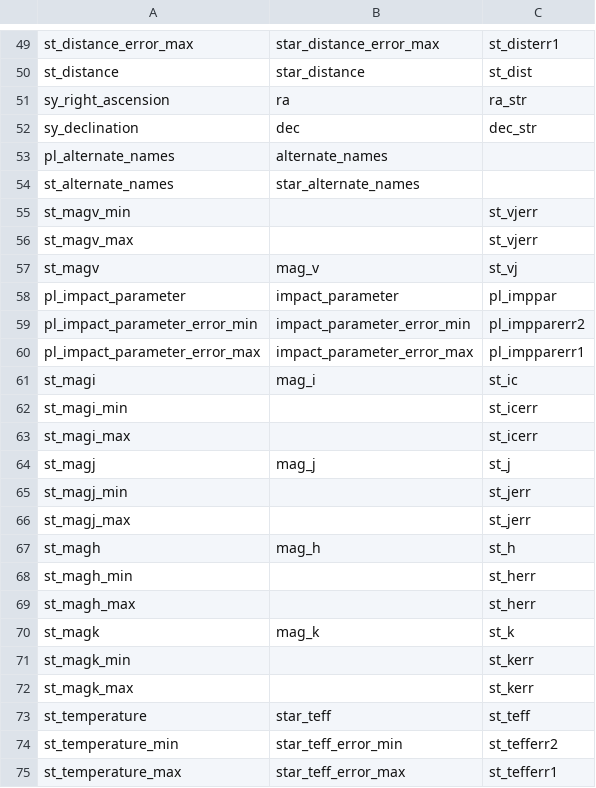
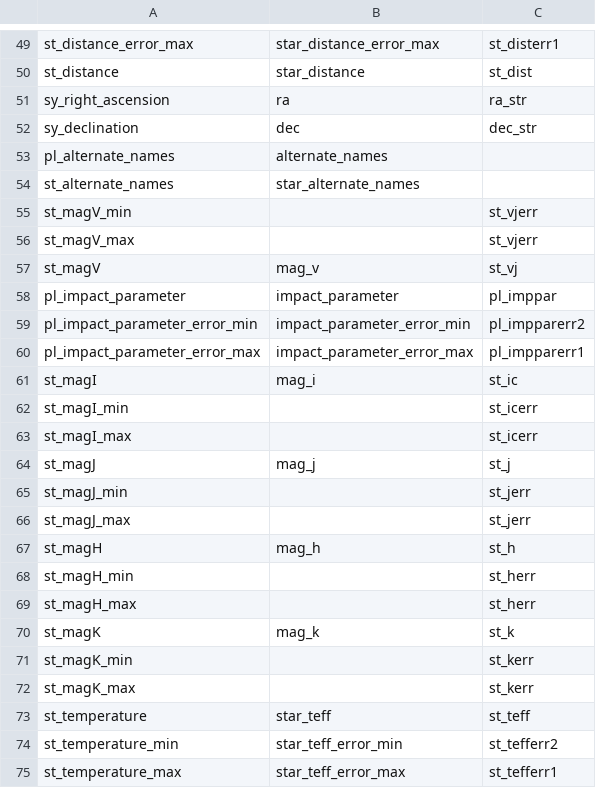
Before and after one commit to junil95/OpenExoplanet, a CSV file: Data/columnNames.csv, drawn as a sheet; only a part is shown, gaps mark what is left out.

```diff
--- a/Data/columnNames.csv
+++ b/Data/columnNames.csv
@@ -54,5 +54,5 @@ pl_alternate_names,alternate_names,
 st_alternate_names,star_alternate_names,
-st_magv_min,,st_vjerr
-st_magv_max,,st_vjerr
-st_magv,mag_v,st_vj
+st_magV_min,,st_vjerr
+st_magV_max,,st_vjerr
+st_magV,mag_v,st_vj
 pl_impact_parameter,impact_parameter,pl_imppar
@@ -60,14 +60,14 @@ pl_impact_parameter_error_min,impact_parameter_error_min,pl_impparerr2
 pl_impact_parameter_error_max,impact_parameter_error_max,pl_impparerr1
-st_magi,mag_i,st_ic
-st_magi_min,,st_icerr
-st_magi_max,,st_icerr
-st_magj,mag_j,st_j
-st_magj_min,,st_jerr
-st_magj_max,,st_jerr
-st_magh,mag_h,st_h
-st_magh_min,,st_herr
-st_magh_max,,st_herr
-st_magk,mag_k,st_k
-st_magk_min,,st_kerr
-st_magk_max,,st_kerr
+st_magI,mag_i,st_ic
+st_magI_min,,st_icerr
+st_magI_max,,st_icerr
+st_magJ,mag_j,st_j
+st_magJ_min,,st_jerr
+st_magJ_max,,st_jerr
+st_magH,mag_h,st_h
+st_magH_min,,st_herr
+st_magH_max,,st_herr
+st_magK,mag_k,st_k
+st_magK_min,,st_kerr
+st_magK_max,,st_kerr
 st_temperature,star_teff,st_teff
```
Also changed, not shown: 9 other files.
